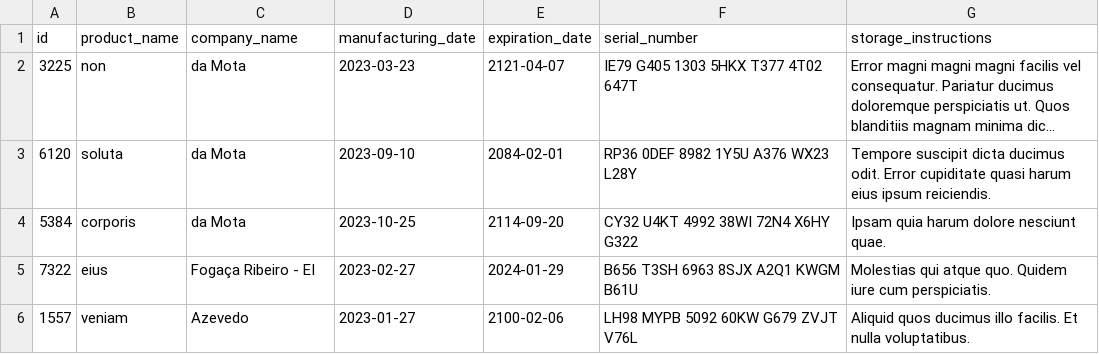
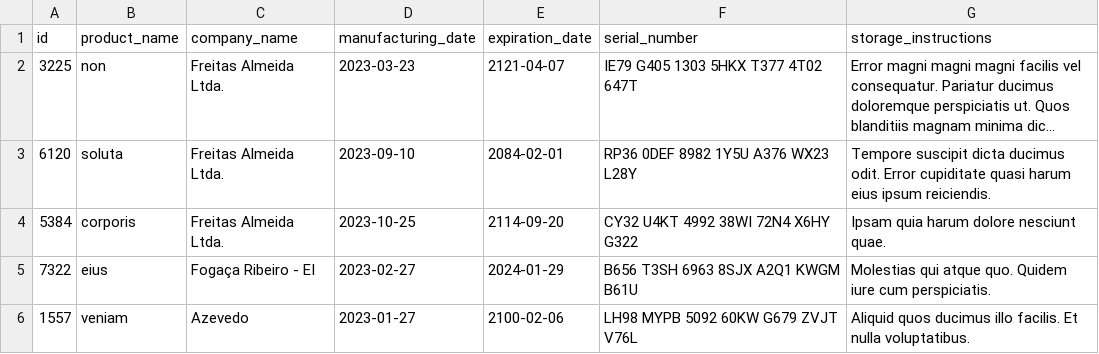
Before and after one commit to Lira-guedes/Project_InventoryReport, a CSV file: inventory_report/data/inventory.csv, drawn as a sheet; long unchanged cells end in …; the diff names each change by its address in the sheet, - before the commit and + after, or states it on an @@ line.

```diff
--- a/inventory_report/data/inventory.csv
+++ b/inventory_report/data/inventory.csv
-C2:C4 (company_name): da Mota
+C2:C4 (company_name): Freitas Almeida Ltda.
```
Also changed, not shown: 4 other files.
